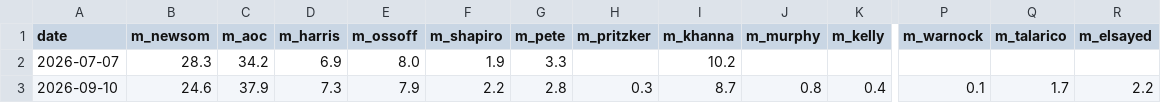
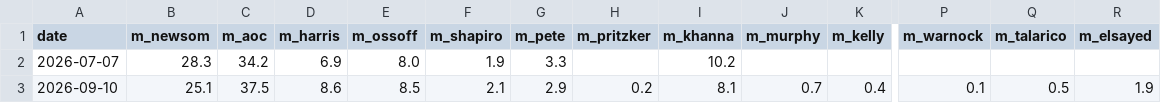
Before and after one commit to driscollglobe/2028-machine, a CSV file: history.csv, drawn as a sheet; only a part is shown, gaps mark what is left out; the diff names each change by its address in the sheet, - before the commit and + after, or states it on an @@ line.

```diff
--- a/history.csv
+++ b/history.csv
-B3 (m_newsom): 24.6
+B3 (m_newsom): 25.1
-C3 (m_aoc): 37.9
+C3 (m_aoc): 37.5
-D3 (m_harris): 7.3
+D3 (m_harris): 8.6
-E3 (m_ossoff): 7.9
+E3 (m_ossoff): 8.5
-F3 (m_shapiro): 2.2
+F3 (m_shapiro): 2.1
-G3 (m_pete): 2.8
+G3 (m_pete): 2.9
-H3 (m_pritzker): 0.3
+H3 (m_pritzker): 0.2
-I3 (m_khanna): 8.7
+I3 (m_khanna): 8.1
-J3 (m_murphy): 0.8
+J3 (m_murphy): 0.7
-Q3 (m_talarico): 1.7
+Q3 (m_talarico): 0.5
-R3 (m_elsayed): 2.2
+R3 (m_elsayed): 1.9
```
Also changed, not shown: 18 other files.
